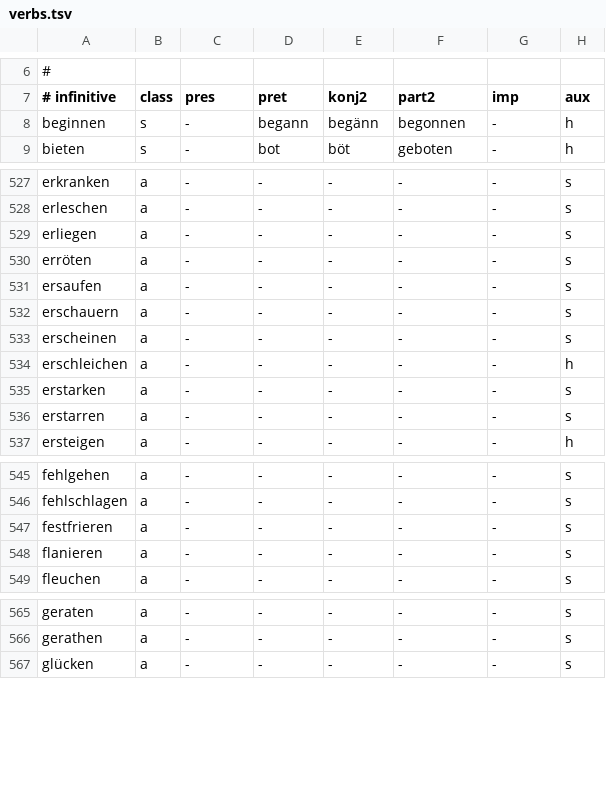
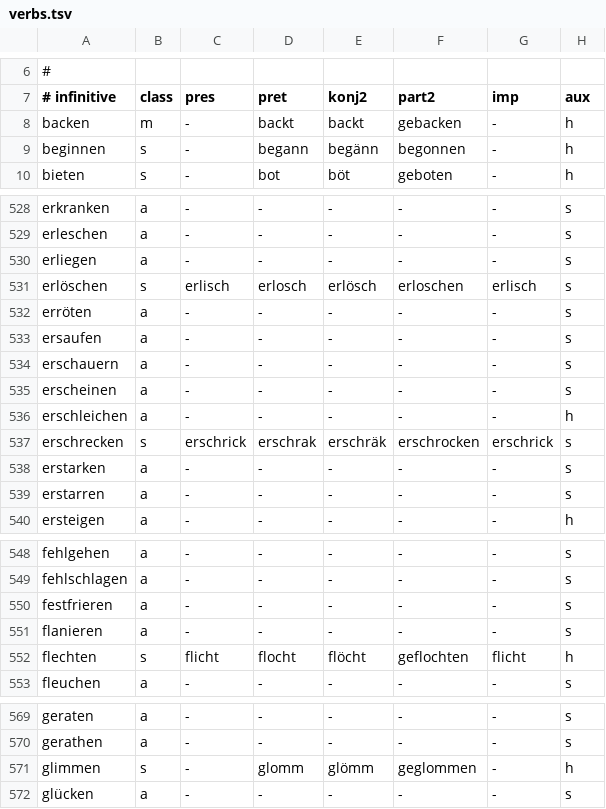
Before and after one commit to ablaut-dev/ablaut, a TSV file: data/verbs.tsv, drawn as a sheet; only a part is shown, gaps mark what is left out; the diff covers the shown part only; the diff names each change by its address in the sheet, - before the commit and + after, or states it on an @@ line.

```diff
--- a/data/verbs.tsv
+++ b/data/verbs.tsv
+row 8: backen | m | - | backt | backt | gebacken | - | h
+row 531: erlöschen | s | erlisch | erlosch | erlösch | erloschen | erlisch | s
+row 537: erschrecken | s | erschrick | erschrak | erschräk | erschrocken | erschrick | s
+row 552: flechten | s | flicht | flocht | flöcht | geflochten | flicht | h
+row 571: glimmen | s | - | glomm | glömm | geglommen | - | h
```
Also changed, not shown: 3 added rows and 10 edited cells elsewhere in this file, 4 other files.
